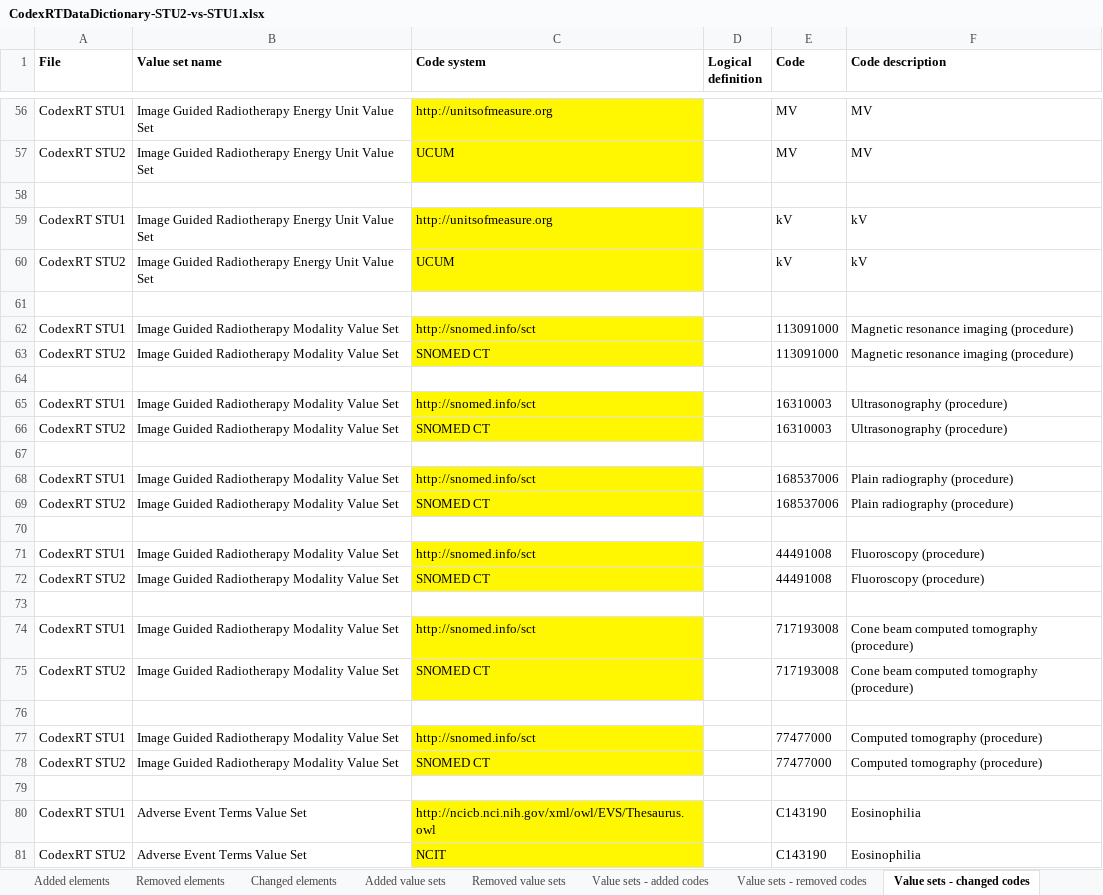
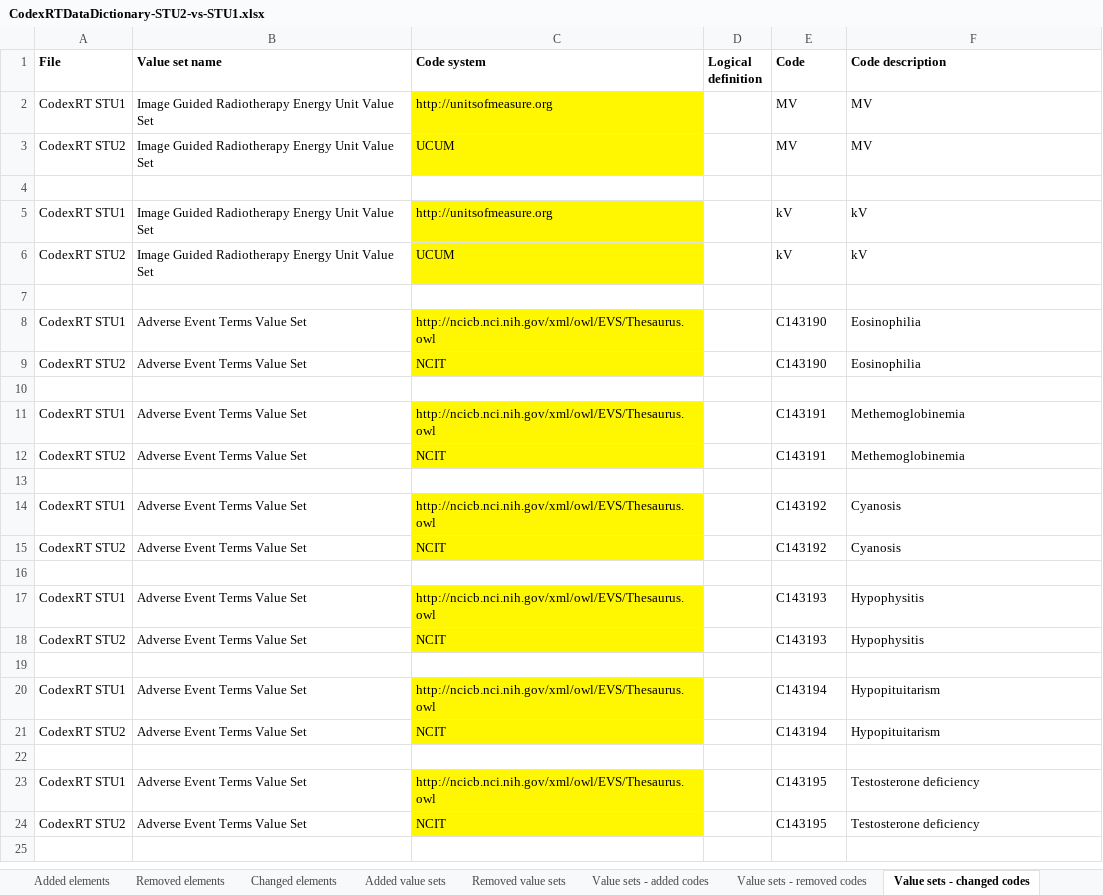
Before and after one commit to HL7/codex-radiation-therapy, an Excel workbook: input/images/data-dictionary/CodexRTDataDictionary-STU2-vs-STU1.xlsx, sheet Value sets - changed codes, drawn as a sheet; only a part is shown, gaps mark what is left out; the shorter side is filled out with more unchanged rows; values as stored, in another font and other column widths than the file's, no borders; the diff covers the shown part only; the diff names each change by its address in the sheet, - before the commit and + after, or states it on an @@ line.

```diff
--- a/input/images/data-dictionary/CodexRTDataDictionary-STU2-vs-STU1.xlsx (sheet Value sets - changed codes)
+++ b/input/images/data-dictionary/CodexRTDataDictionary-STU2-vs-STU1.xlsx (sheet Value sets - changed codes)
-row 62: CodexRT STU1 | Image Guided Radiotherapy Modality Value Set | http://snomed.info/sct |  | 113091000 | Magnetic resonance imaging (procedure)
-row 63: CodexRT STU2 | Image Guided Radiotherapy Modality Value Set | SNOMED CT |  | 113091000 | Magnetic resonance imaging (procedure)
-row 64: (empty)
-row 65: CodexRT STU1 | Image Guided Radiotherapy Modality Value Set | http://snomed.info/sct |  | 16310003 | Ultrasonography (procedure)
-row 66: CodexRT STU2 | Image Guided Radiotherapy Modality Value Set | SNOMED CT |  | 16310003 | Ultrasonography (procedure)
-row 67: (empty)
-row 68: CodexRT STU1 | Image Guided Radiotherapy Modality Value Set | http://snomed.info/sct |  | 168537006 | Plain radiography (procedure)
-row 69: CodexRT STU2 | Image Guided Radiotherapy Modality Value Set | SNOMED CT |  | 168537006 | Plain radiography (procedure)
-row 70: (empty)
-row 71: CodexRT STU1 | Image Guided Radiotherapy Modality Value Set | http://snomed.info/sct |  | 44491008 | Fluoroscopy (procedure)
-row 72: CodexRT STU2 | Image Guided Radiotherapy Modality Value Set | SNOMED CT |  | 44491008 | Fluoroscopy (procedure)
-row 73: (empty)
-row 74: CodexRT STU1 | Image Guided Radiotherapy Modality Value Set | http://snomed.info/sct |  | 717193008 | Cone beam computed tomography (procedure)
-row 75: CodexRT STU2 | Image Guided Radiotherapy Modality Value Set | SNOMED CT |  | 717193008 | Cone beam computed tomography (procedure)
-row 76: (empty)
-row 77: CodexRT STU1 | Image Guided Radiotherapy Modality Value Set | http://snomed.info/sct |  | 77477000 | Computed tomography (procedure)
-row 78: CodexRT STU2 | Image Guided Radiotherapy Modality Value Set | SNOMED CT |  | 77477000 | Computed tomography (procedure)
-row 79: (empty)
```
Also changed, not shown: 117 removed rows elsewhere in this sheet, sheet Removed elements, 3 other files.
